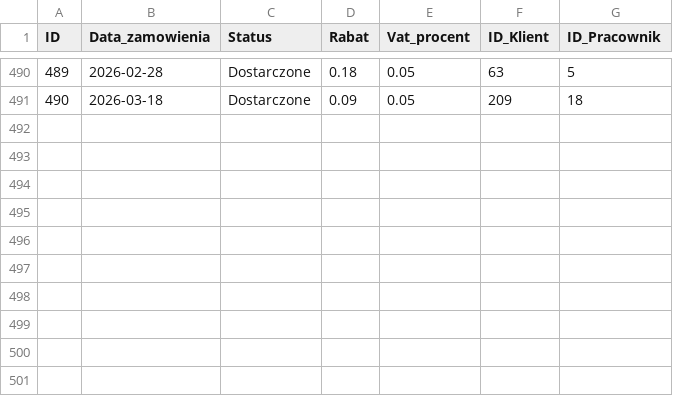
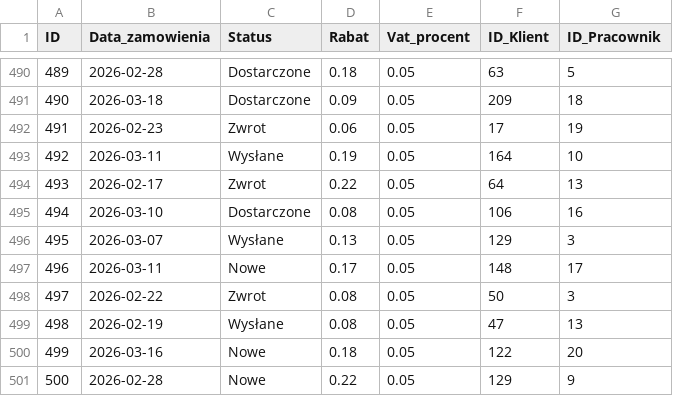
Before and after one commit to abazela/generator-danych, a CSV file: dane_csv/zamowienia.csv, drawn as a sheet; only a part is shown, gaps mark what is left out.

```diff
--- a/dane_csv/zamowienia.csv
+++ b/dane_csv/zamowienia.csv
@@ -491 +491,11 @@
 490,2026-03-18,Dostarczone,0.09,0.05,209,18
+491,2026-02-23,Zwrot,0.06,0.05,17,19
+492,2026-03-11,Wysłane,0.19,0.05,164,10
+493,2026-02-17,Zwrot,0.22,0.05,64,13
+494,2026-03-10,Dostarczone,0.08,0.05,106,16
+495,2026-03-07,Wysłane,0.13,0.05,129,3
+496,2026-03-11,Nowe,0.17,0.05,148,17
+497,2026-02-22,Zwrot,0.08,0.05,50,3
+498,2026-02-19,Wysłane,0.08,0.05,47,13
+499,2026-03-16,Nowe,0.18,0.05,122,20
+500,2026-02-28,Nowe,0.22,0.05,129,9
```
Also changed, not shown: dane_csv/klienci.csv, dane_csv/pozycje_zamowienie.csv.
